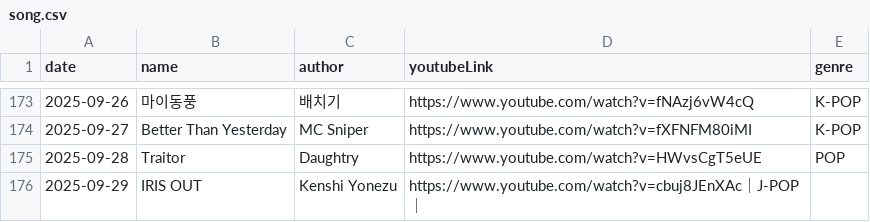
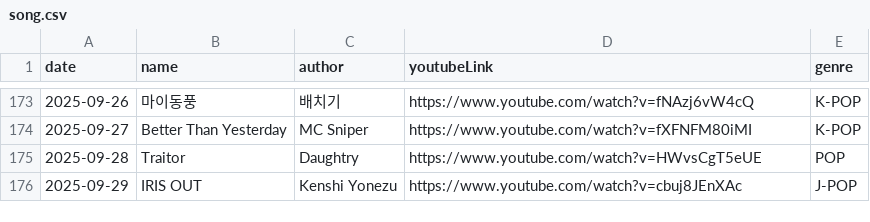
Before and after one commit to Foodust/TodaySong, a CSV file: data/song.csv, drawn as a sheet; only a part is shown, gaps mark what is left out.

Commit message:
[fix] fix character

```diff
--- a/data/song.csv
+++ b/data/song.csv
@@ -175,2 +175,2 @@ date|name|author|youtubeLink|genre|
 2025-09-28|Traitor|Daughtry|https://www.youtube.com/watch?v=HWvsCgT5eUE|POP|
-2025-09-29|IRIS OUT|Kenshi Yonezu|https://www.youtube.com/watch?v=cbuj8JEnXAc｜J-POP｜
+2025-09-29|IRIS OUT|Kenshi Yonezu|https://www.youtube.com/watch?v=cbuj8JEnXAc|J-POP|
```
